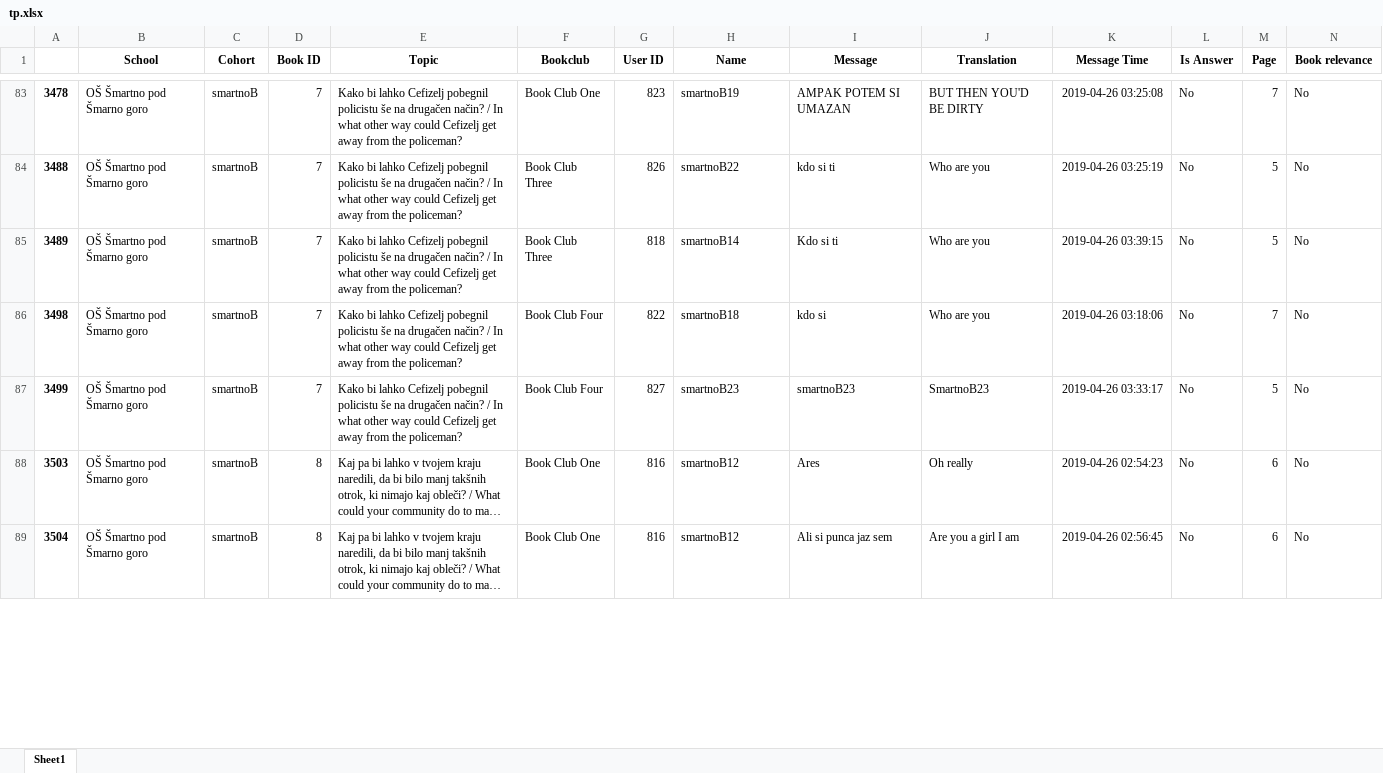
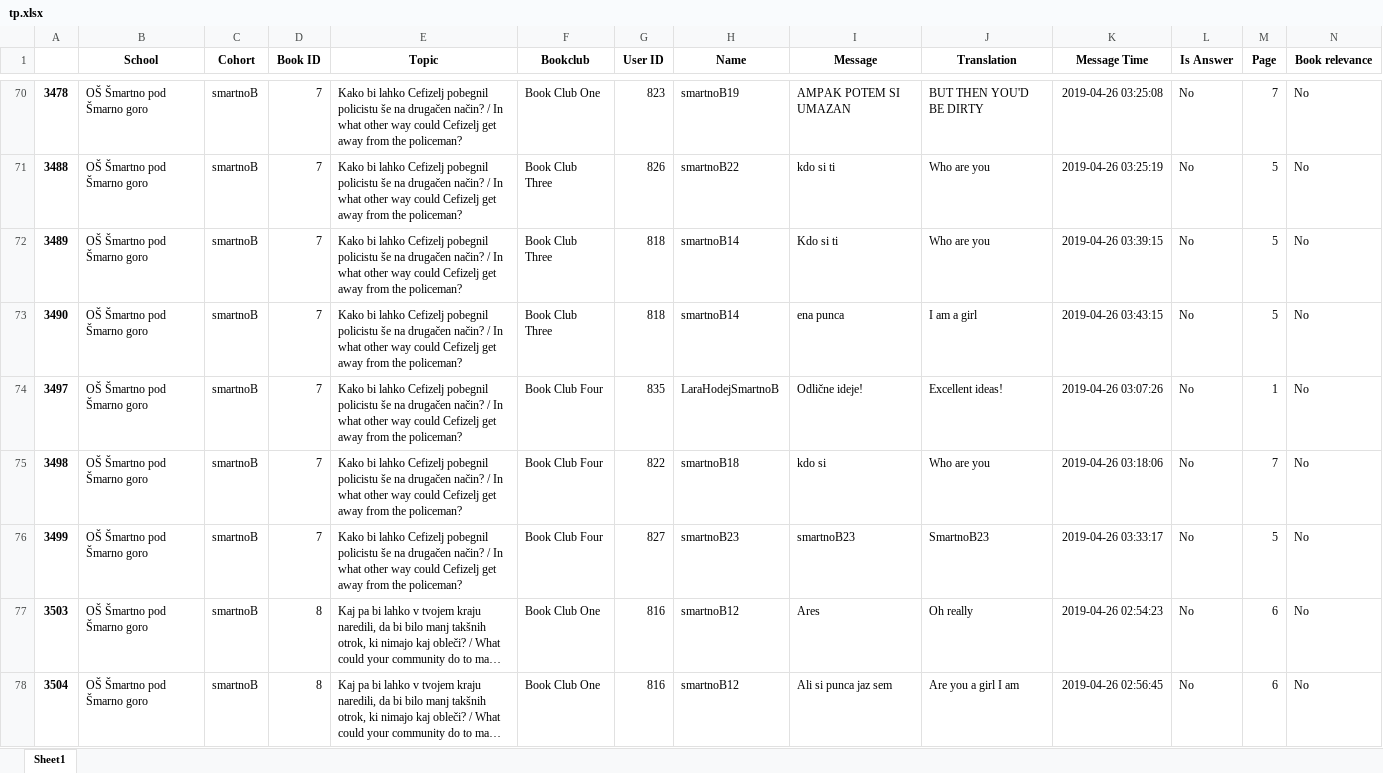
Before and after one commit to jernejvivod/nlp-course-project, an Excel workbook: results/tp.xlsx, sheet Sheet1, drawn as a sheet; only a part is shown, gaps mark what is left out; long unchanged cells end in …; values as stored, in another font and other column widths than the file's, no borders; rows hold the shown columns only; the diff covers the shown part only; the diff names each change by its address in the sheet, - before the commit and + after, or states it on an @@ line.

```diff
--- a/results/tp.xlsx (sheet Sheet1)
+++ b/results/tp.xlsx (sheet Sheet1)
+row 73: 3490 | OŠ Šmartno pod Šmarno goro | smartnoB | 7 | Kako bi lahko Cefizelj pobegnil policistu še na drugačen način? / In what other way could Cefizelj get away from the policeman? | Book Club Three | 818 | smartnoB14 | ena punca | I am a girl | 2019-04-26 03:43:15 | No | 5 | No
+row 74: 3497 | OŠ Šmartno pod Šmarno goro | smartnoB | 7 | Kako bi lahko Cefizelj pobegnil policistu še na drugačen način? / In what other way could Cefizelj get away from the policeman? | Book Club Four | 835 | LaraHodejSmartnoB | Odlične ideje! | Excellent ideas! | 2019-04-26 03:07:26 | No | 1 | No
```
Also changed, not shown: 4 added rows and 19 removed rows elsewhere in this sheet, results/fn.xlsx, results/fp.xlsx, 8 other files.
